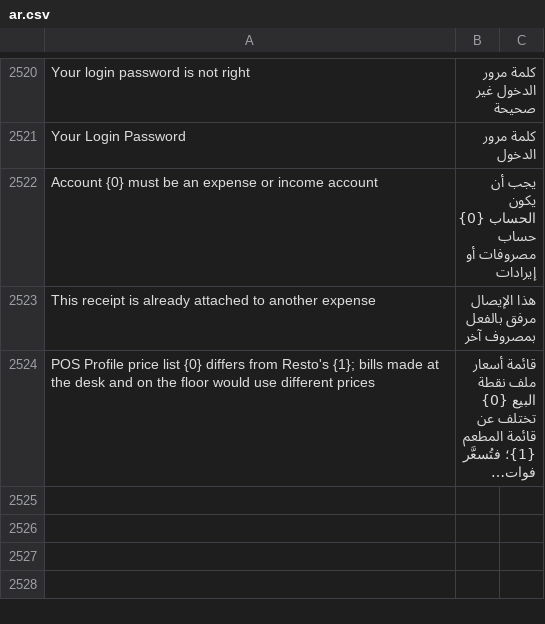
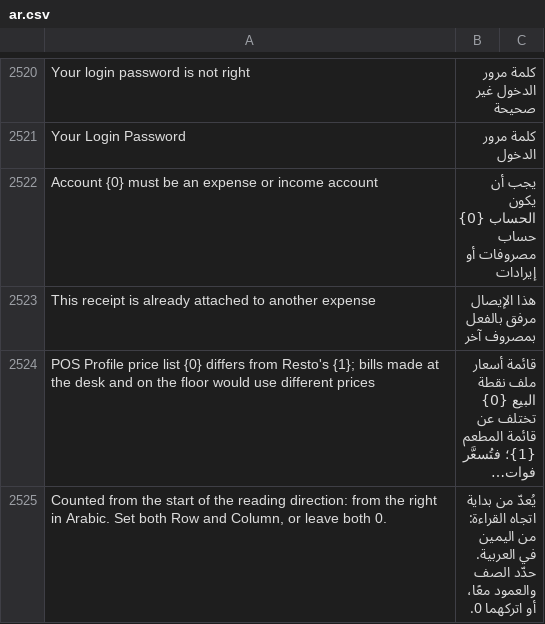
Before and after one commit to ahmadibrahimdev47/resto, a CSV file: resto/translations/ar.csv, drawn as a sheet; only a part is shown, gaps mark what is left out; long unchanged cells end in …; the diff names each change by its address in the sheet, - before the commit and + after, or states it on an @@ line.

```diff
--- a/resto/translations/ar.csv
+++ b/resto/translations/ar.csv
+row 2525: Counted from the start of the reading direction: from the right in Arabic. Set both Row and Column, or leave both 0. | يُعدّ من بداية اتجاه القراءة: من اليمين في العربية. حدّد الصف والعمود معًا، أو اتركهما 0.
```
Also changed, not shown: 3 other files.
